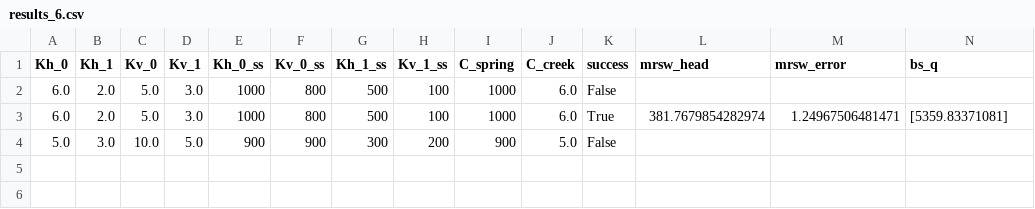
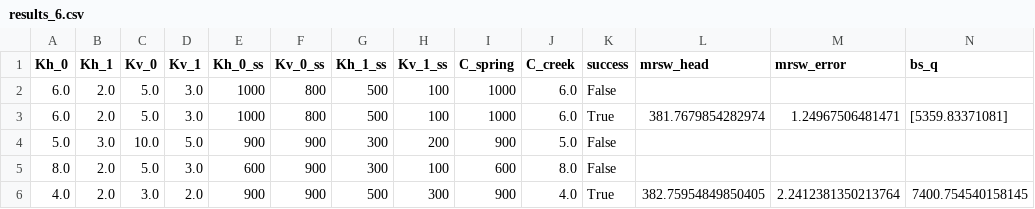
Before and after one commit to jhuang523/UMNBearSpring, a CSV file: EPM/steady_state/EPM_2layer_unconfined/results_6.csv, drawn as a sheet; only a part is shown; rows hold the shown columns only; the diff names each change by its address in the sheet, - before the commit and + after, or states it on an @@ line.

```diff
--- a/EPM/steady_state/EPM_2layer_unconfined/results_6.csv
+++ b/EPM/steady_state/EPM_2layer_unconfined/results_6.csv
+row 5: 8.0 | 2.0 | 5.0 | 3.0 | 600 | 900 | 300 | 100 | 600 | 8.0 | False
+row 6: 4.0 | 2.0 | 3.0 | 2.0 | 900 | 900 | 500 | 300 | 900 | 4.0 | True | 382.75954849850405 | 2.2412381350213764 | 7400.754540158145
```
Also changed, not shown: EPM/steady_state/EPM_2layer_unconfined/results_1.csv, EPM/steady_state/EPM_2layer_unconfined/results_2.csv, 12 other files.
